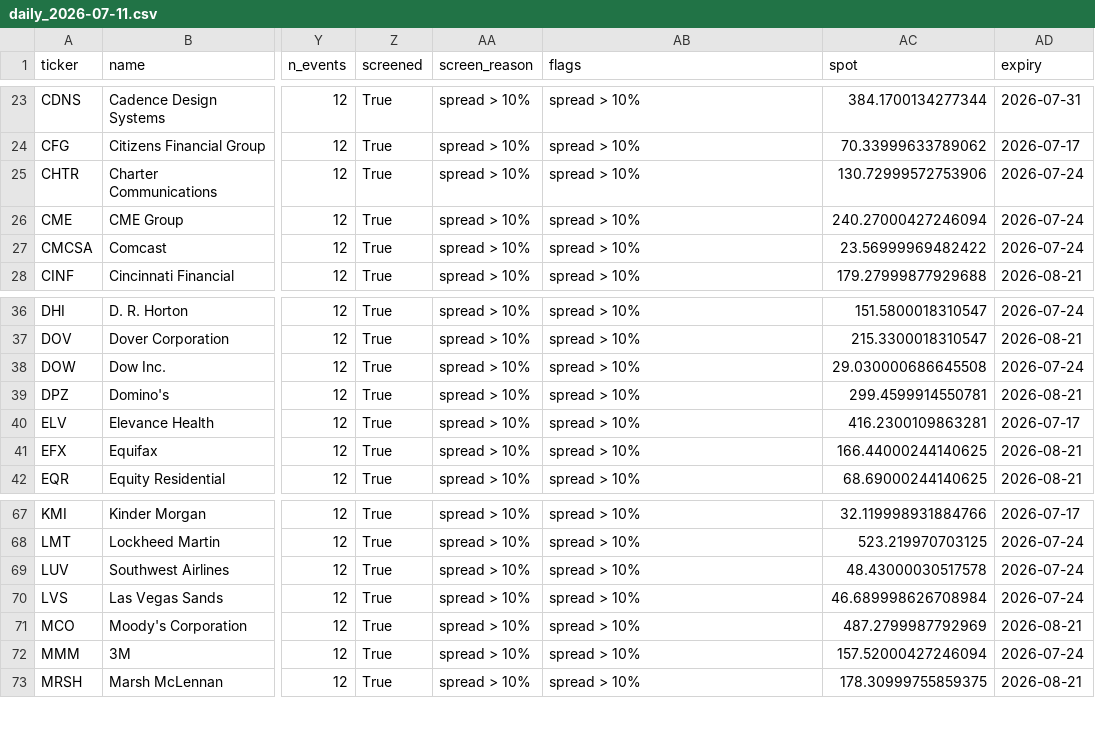
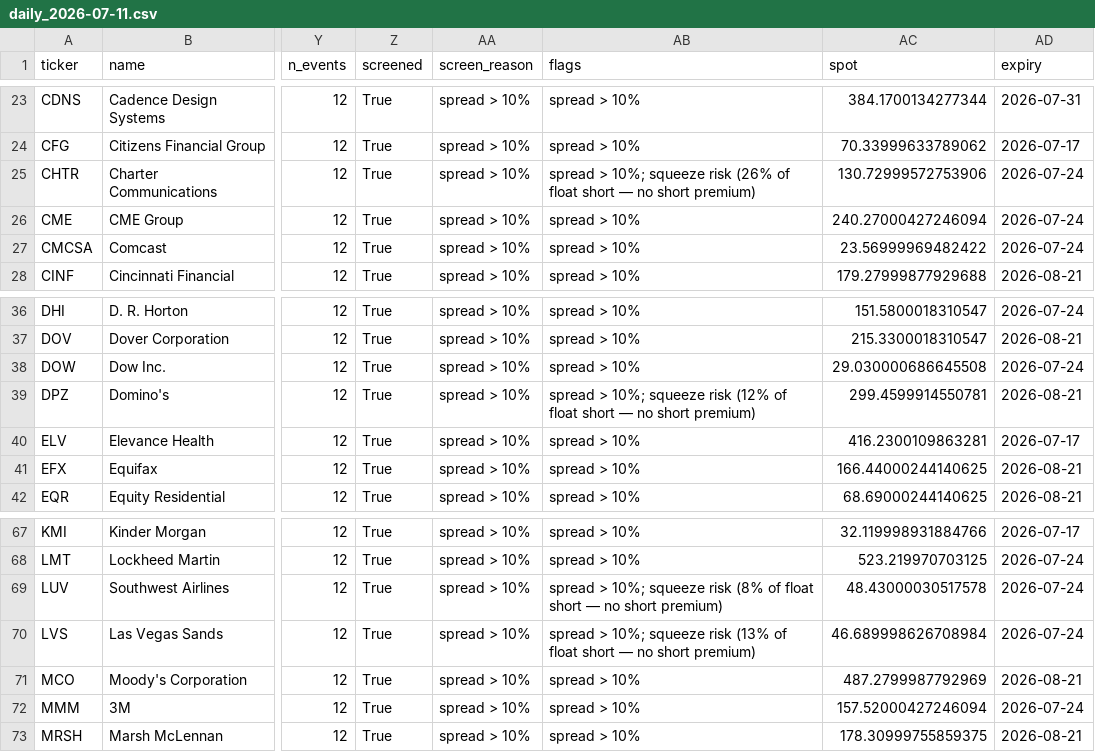
Before and after one commit to pykerl/earnings_trade_engine, a CSV file: daily_2026-07-11.csv, drawn as a sheet; only a part is shown, gaps mark what is left out; the diff names each change by its address in the sheet, - before the commit and + after, or states it on an @@ line.

```diff
--- a/daily_2026-07-11.csv
+++ b/daily_2026-07-11.csv
-AB25 (flags): spread > 10%
+AB25 (flags): spread > 10%; squeeze risk (26% of float short — no short premium)
-AB39 (flags): spread > 10%
+AB39 (flags): spread > 10%; squeeze risk (12% of float short — no short premium)
-AB69 (flags): spread > 10%
+AB69 (flags): spread > 10%; squeeze risk (8% of float short — no short premium)
-AB70 (flags): spread > 10%
+AB70 (flags): spread > 10%; squeeze risk (13% of float short — no short premium)
```
Also changed, not shown: 2 other files.
